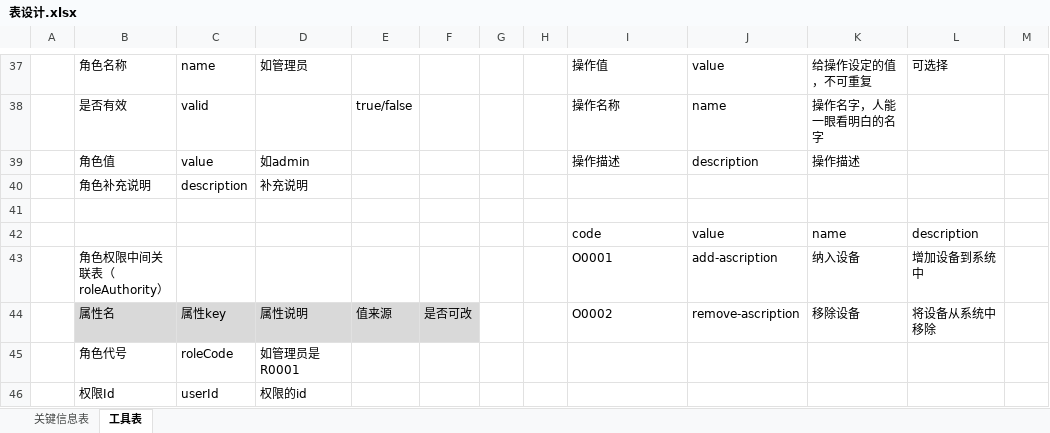
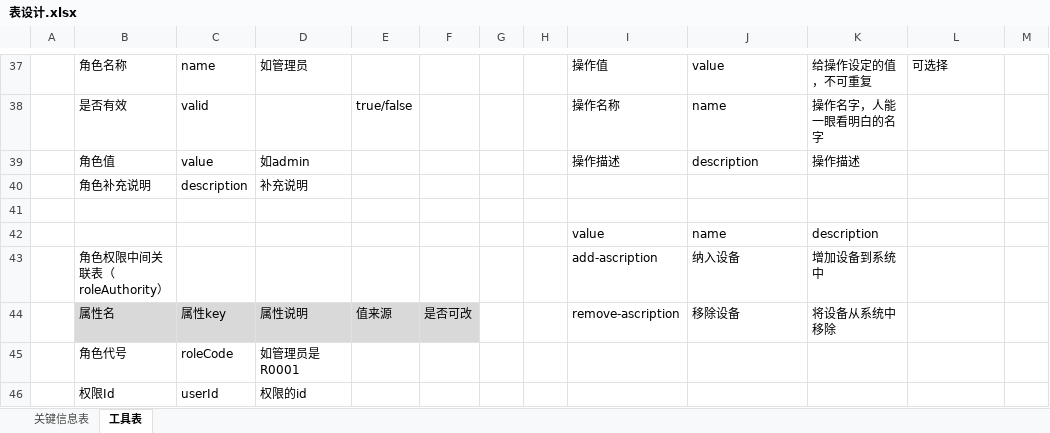
Before and after one commit to jochenshi/asset-activity, an Excel workbook: doc/表设计.xlsx, sheet 工具表, drawn as a sheet; only a part is shown, gaps mark what is left out; values as stored, in another font and other column widths than the file's, no borders; removed rows and columns are numbered as before the commit, all else as after; the diff names each change by its address in the sheet, - before the commit and + after, or states it on an @@ line.

```diff
--- a/doc/表设计.xlsx (sheet 工具表)
+++ b/doc/表设计.xlsx (sheet 工具表)
-row 42:  |  |  |  |  |  |  |  | code | value | name | description
-row 43:  | 角色权限中间关联表（roleAuthority） |  |  |  |  |  |  | O0001 | add-ascription | 纳入设备 | 增加设备到系统中
+row 42:  |  |  |  |  |  |  |  | value | name | description
+row 43:  | 角色权限中间关联表（roleAuthority） |  |  |  |  |  |  | add-ascription | 纳入设备 | 增加设备到系统中
-I44: O0002
+I44: remove-ascription
-J44: remove-ascription
+J44: 移除设备
-K44: 移除设备
+K44: 将设备从系统中移除
-L44: 将设备从系统中移除
+L44: (empty)
```
Also changed, not shown: sheet 关键信息表, 1 other file.
